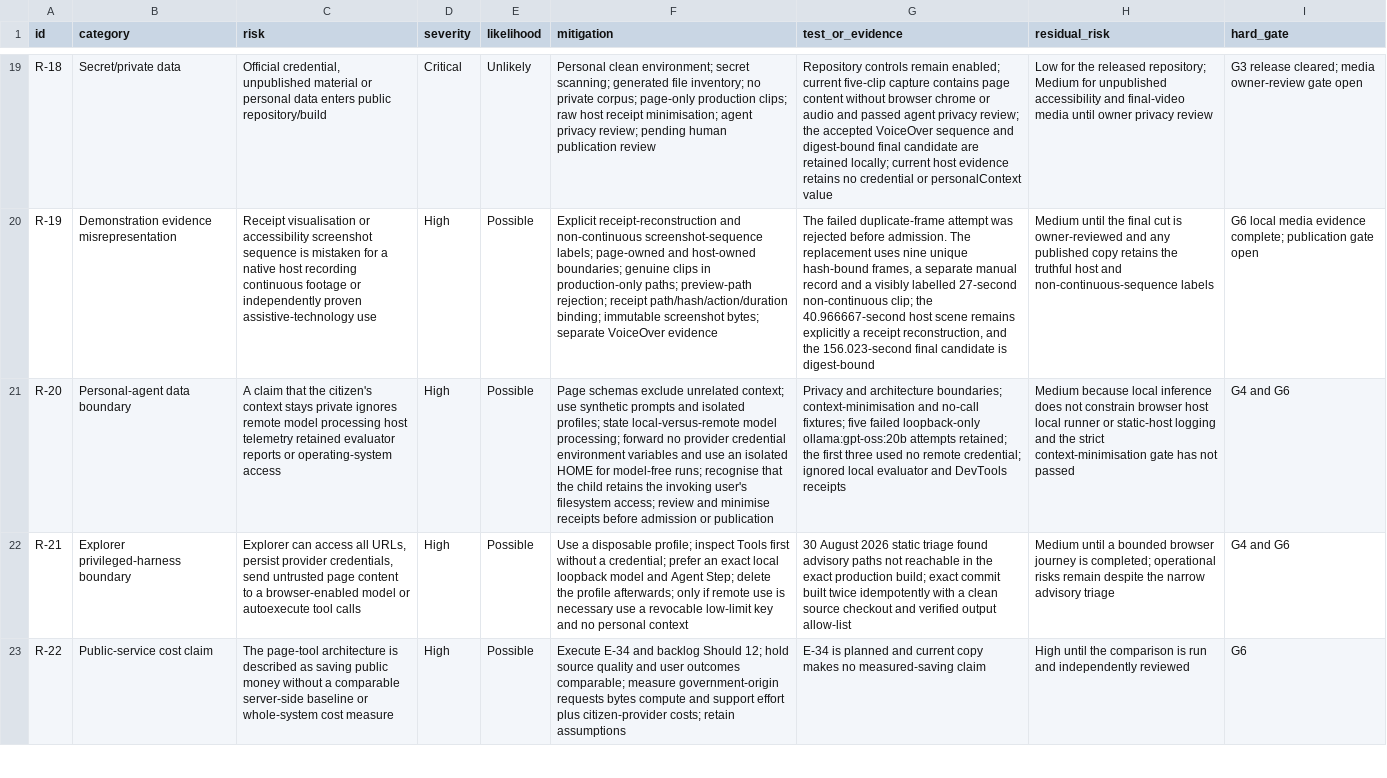
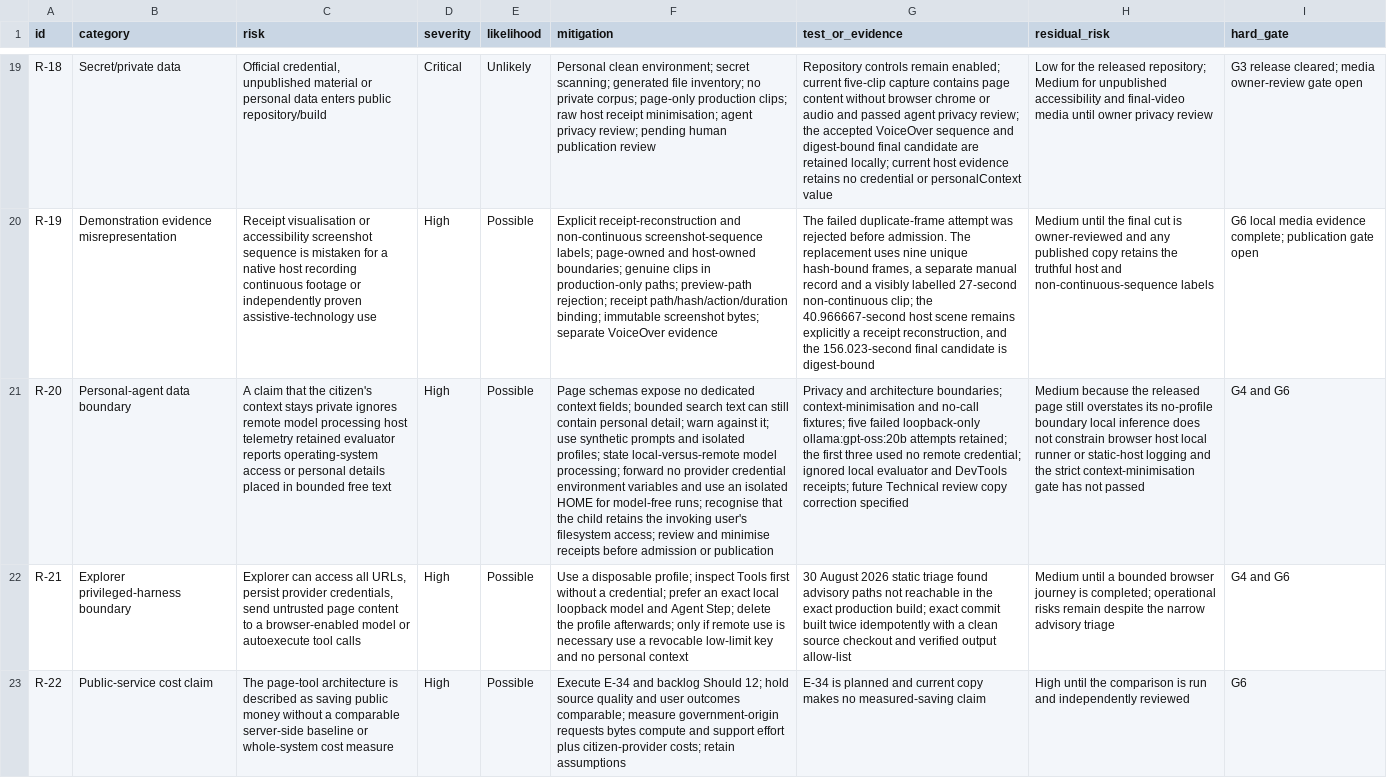
Before and after one commit to chris-page-gov/govuk-webmcp, a CSV file: docs/competition/risk-register.csv, drawn as a sheet; only a part is shown, gaps mark what is left out; the diff covers the shown part only; the diff names each change by its address in the sheet, - before the commit and + after, or states it on an @@ line.

```diff
--- a/docs/competition/risk-register.csv
+++ b/docs/competition/risk-register.csv
-C21 (risk): …evaluator reports or operating-system access
+C21 (risk): …evaluator reports operating-system access or personal details placed in bounded free text
-F21 (mitigation): Page schemas exclude unrelated context; use synthetic…
+F21 (mitigation): Page schemas expose no dedicated context fields; bounded search text can still contain personal detail; warn against it; use synthetic…
-G21 (test_or_evidence): …and DevTools receipts
+G21 (test_or_evidence): …and DevTools receipts; future Technical review copy correction specified
-H21 (residual_risk): Medium because local inference…
+H21 (residual_risk): Medium because the released page still overstates its no-profile boundary local inference…
```
Also changed, not shown: 4 edited cells elsewhere in this file, docs/competition/evaluation-set.csv, 12 other files.
